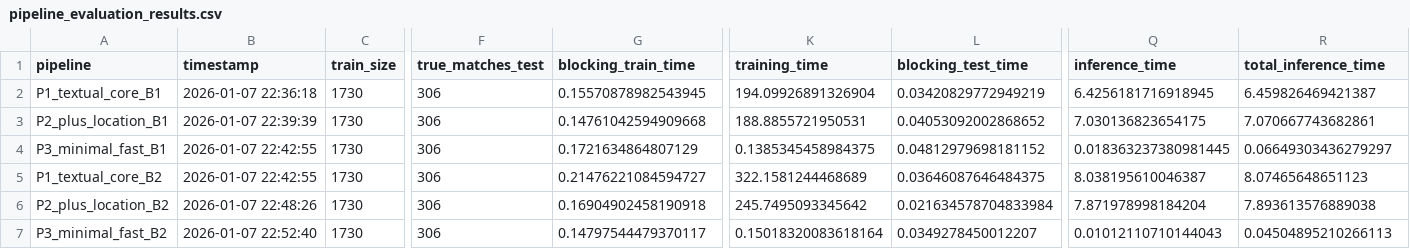
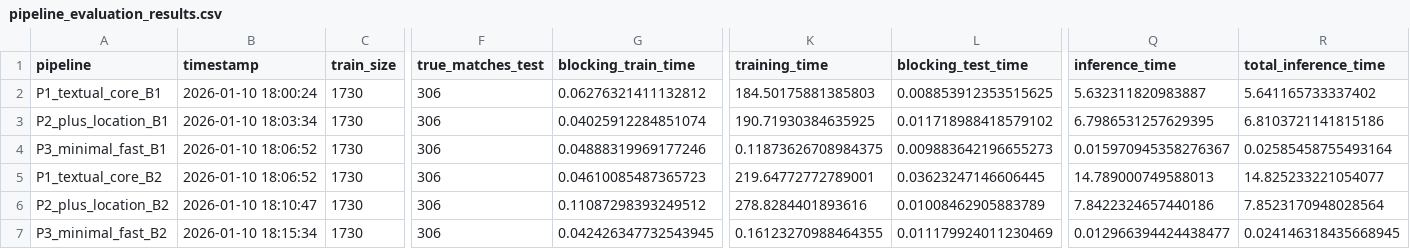
Before and after one commit to giug2/idd-hw6-record-linkage, a CSV file: output/record_linkage/pipeline_evaluation_results.csv, drawn as a sheet; only a part is shown, gaps mark what is left out; the diff names each change by its address in the sheet, - before the commit and + after, or states it on an @@ line.

```diff
--- a/output/record_linkage/pipeline_evaluation_results.csv
+++ b/output/record_linkage/pipeline_evaluation_results.csv
-B2 (timestamp): 2026-01-07 22:36:18
+B2 (timestamp): 2026-01-10 18:00:24
-G2 (blocking_train_time): 0.15570878982543945
+G2 (blocking_train_time): 0.06276321411132812
-K2 (training_time): 194.09926891326904
+K2 (training_time): 184.50175881385803
-L2 (blocking_test_time): 0.03420829772949219
+L2 (blocking_test_time): 0.008853912353515625
-Q2 (inference_time): 6.4256181716918945
+Q2 (inference_time): 5.632311820983887
-R2 (total_inference_time): 6.459826469421387
+R2 (total_inference_time): 5.641165733337402
-B3 (timestamp): 2026-01-07 22:39:39
+B3 (timestamp): 2026-01-10 18:03:34
-G3 (blocking_train_time): 0.14761042594909668
+G3 (blocking_train_time): 0.04025912284851074
-K3 (training_time): 188.8855721950531
+K3 (training_time): 190.71930384635925
-L3 (blocking_test_time): 0.04053092002868652
+L3 (blocking_test_time): 0.011718988418579102
-Q3 (inference_time): 7.030136823654175
+Q3 (inference_time): 6.7986531257629395
-R3 (total_inference_time): 7.070667743682861
+R3 (total_inference_time): 6.8103721141815186
-B4:B5 (timestamp): 2026-01-07 22:42:55
+B4:B5 (timestamp): 2026-01-10 18:06:52
-G4 (blocking_train_time): 0.1721634864807129
+G4 (blocking_train_time): 0.04888319969177246
-K4 (training_time): 0.1385345458984375
+K4 (training_time): 0.11873626708984375
-L4 (blocking_test_time): 0.04812979698181152
+L4 (blocking_test_time): 0.009883642196655273
-Q4 (inference_time): 0.018363237380981445
+Q4 (inference_time): 0.015970945358276367
-R4 (total_inference_time): 0.06649303436279297
+R4 (total_inference_time): 0.02585458755493164
-G5 (blocking_train_time): 0.21476221084594727
+G5 (blocking_train_time): 0.04610085487365723
-K5 (training_time): 322.1581244468689
+K5 (training_time): 219.64772772789001
-L5 (blocking_test_time): 0.03646087646484375
+L5 (blocking_test_time): 0.03623247146606445
-Q5 (inference_time): 8.038195610046387
+Q5 (inference_time): 14.789000749588013
-R5 (total_inference_time): 8.07465648651123
+R5 (total_inference_time): 14.825233221054077
-B6 (timestamp): 2026-01-07 22:48:26
+B6 (timestamp): 2026-01-10 18:10:47
-G6 (blocking_train_time): 0.16904902458190918
+G6 (blocking_train_time): 0.11087298393249512
-K6 (training_time): 245.7495093345642
+K6 (training_time): 278.8284401893616
-L6 (blocking_test_time): 0.021634578704833984
+L6 (blocking_test_time): 0.01008462905883789
-Q6 (inference_time): 7.871978998184204
+Q6 (inference_time): 7.8422324657440186
-R6 (total_inference_time): 7.893613576889038
+R6 (total_inference_time): 7.8523170948028564
-B7 (timestamp): 2026-01-07 22:52:40
+B7 (timestamp): 2026-01-10 18:15:34
-G7 (blocking_train_time): 0.14797544479370117
+G7 (blocking_train_time): 0.042426347732543945
-K7 (training_time): 0.15018320083618164
+K7 (training_time): 0.16123270988464355
-L7 (blocking_test_time): 0.0349278450012207
+L7 (blocking_test_time): 0.011179924011230469
-Q7 (inference_time): 0.01012110710144043
+Q7 (inference_time): 0.012966394424438477
-R7 (total_inference_time): 0.04504895210266113
+R7 (total_inference_time): 0.024146318435668945
```
Also changed, not shown: 6 other files.
